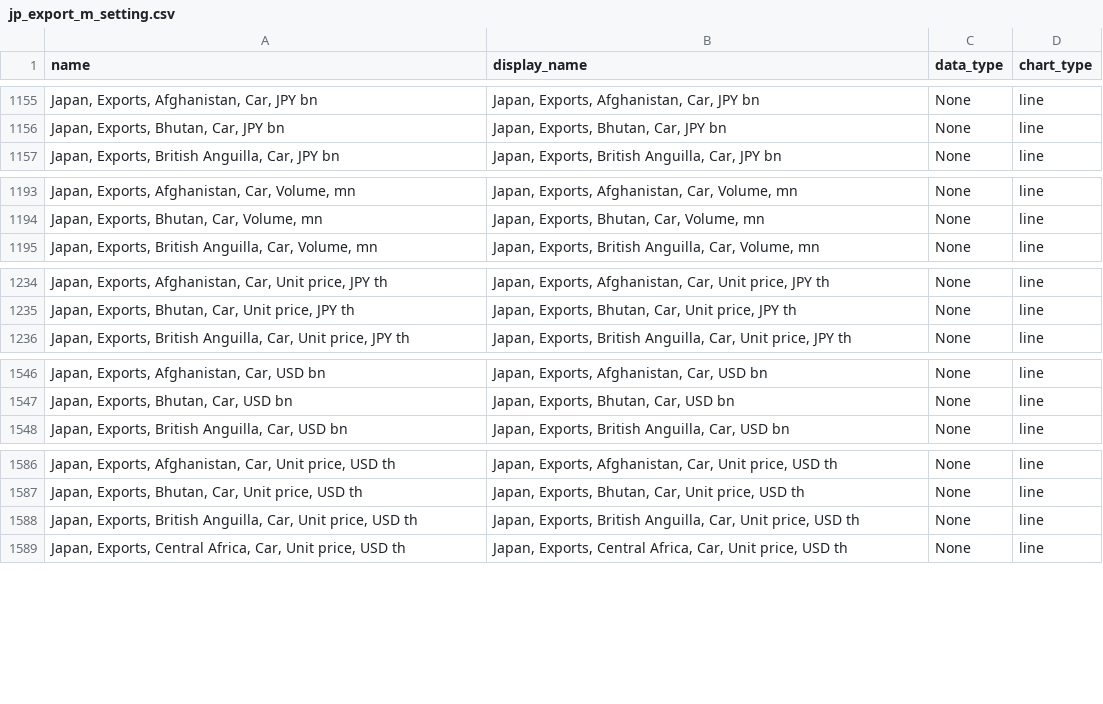
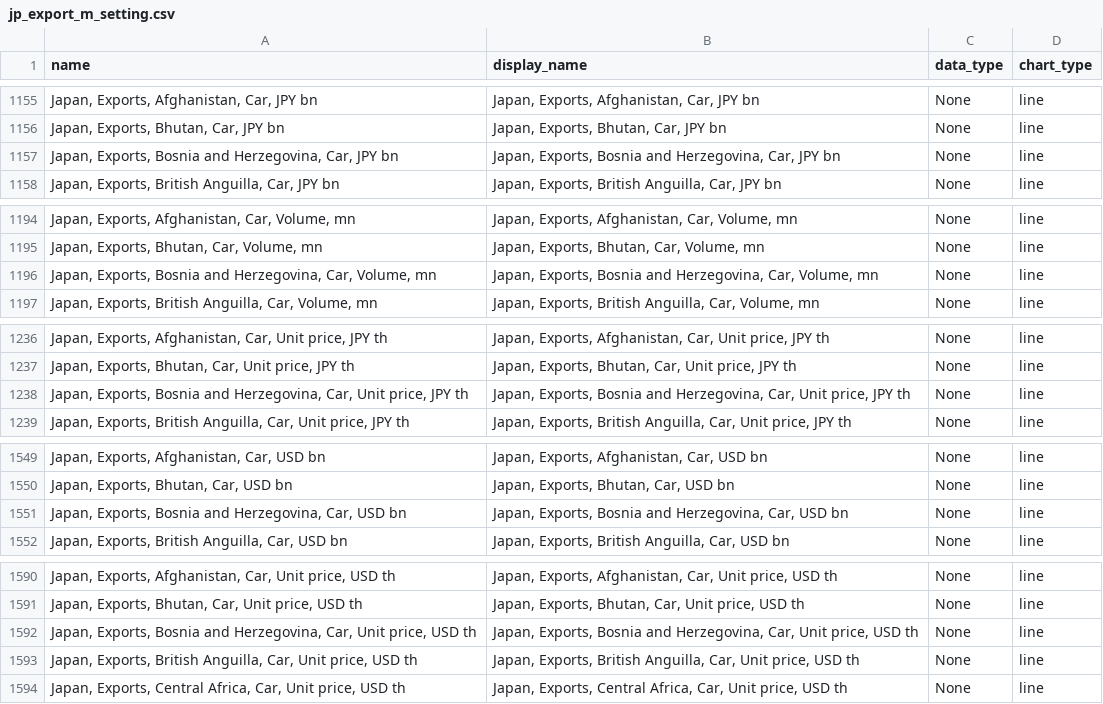
Before and after one commit to Paul-Edward-C/econ-db, a CSV file: app/db/jp/export/m/jp_export_m_setting.csv, drawn as a sheet; only a part is shown, gaps mark what is left out; the diff covers the shown part only.

```diff
--- a/app/db/jp/export/m/jp_export_m_setting.csv
+++ b/app/db/jp/export/m/jp_export_m_setting.csv
@@ -1156,2 +1156,3 @@ name,display_name,data_type,chart_type
 "Japan, Exports, Bhutan, Car, JPY bn","Japan, Exports, Bhutan, Car, JPY bn",None,line
+"Japan, Exports, Bosnia and Herzegovina, Car, JPY bn","Japan, Exports, Bosnia and Herzegovina, Car, JPY bn",None,line
 "Japan, Exports, British Anguilla, Car, JPY bn","Japan, Exports, British Anguilla, Car, JPY bn",None,line
@@ -1194,2 +1195,3 @@ name,display_name,data_type,chart_type
 "Japan, Exports, Bhutan, Car, Volume, mn","Japan, Exports, Bhutan, Car, Volume, mn",None,line
+"Japan, Exports, Bosnia and Herzegovina, Car, Volume, mn","Japan, Exports, Bosnia and Herzegovina, Car, Volume, mn",None,line
 "Japan, Exports, British Anguilla, Car, Volume, mn","Japan, Exports, British Anguilla, Car, Volume, mn",None,line
@@ -1235,2 +1237,3 @@ name,display_name,data_type,chart_type
 "Japan, Exports, Bhutan, Car, Unit price, JPY th","Japan, Exports, Bhutan, Car, Unit price, JPY th",None,line
+"Japan, Exports, Bosnia and Herzegovina, Car, Unit price, JPY th","Japan, Exports, Bosnia and Herzegovina, Car, Unit price, JPY th",None,line
 "Japan, Exports, British Anguilla, Car, Unit price, JPY th","Japan, Exports, British Anguilla, Car, Unit price, JPY th",None,line
@@ -1547,2 +1550,3 @@ name,display_name,data_type,chart_type
 "Japan, Exports, Bhutan, Car, USD bn","Japan, Exports, Bhutan, Car, USD bn",None,line
+"Japan, Exports, Bosnia and Herzegovina, Car, USD bn","Japan, Exports, Bosnia and Herzegovina, Car, USD bn",None,line
 "Japan, Exports, British Anguilla, Car, USD bn","Japan, Exports, British Anguilla, Car, USD bn",None,line
@@ -1587,2 +1591,3 @@ name,display_name,data_type,chart_type
 "Japan, Exports, Bhutan, Car, Unit price, USD th","Japan, Exports, Bhutan, Car, Unit price, USD th",None,line
+"Japan, Exports, Bosnia and Herzegovina, Car, Unit price, USD th","Japan, Exports, Bosnia and Herzegovina, Car, Unit price, USD th",None,line
 "Japan, Exports, British Anguilla, Car, Unit price, USD th","Japan, Exports, British Anguilla, Car, Unit price, USD th",None,line
```
Also changed, not shown: 2 added rows elsewhere in this file, app/db/cn/export/m/cn_export_m_setting.csv, 4 other files.
